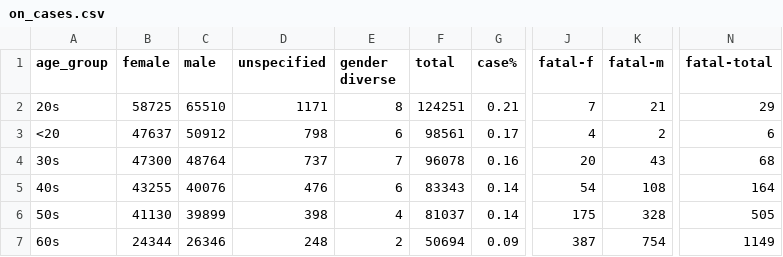
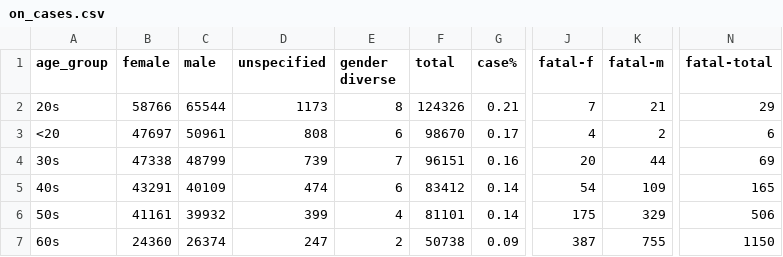
Before and after one commit to tamccullough/covon, a CSV file: datasets/2021/on_cases.csv, drawn as a sheet; only a part is shown, gaps mark what is left out; the diff covers the shown part only; the diff names each change by its address in the sheet, - before the commit and + after, or states it on an @@ line.

```diff
--- a/datasets/2021/on_cases.csv
+++ b/datasets/2021/on_cases.csv
-B2 (female): 58725
+B2 (female): 58766
-C2 (male): 65510
+C2 (male): 65544
-D2 (unspecified): 1171
+D2 (unspecified): 1173
-F2 (total): 124251
+F2 (total): 124326
-B3 (female): 47637
+B3 (female): 47697
-C3 (male): 50912
+C3 (male): 50961
-D3 (unspecified): 798
+D3 (unspecified): 808
-F3 (total): 98561
+F3 (total): 98670
-B4 (female): 47300
+B4 (female): 47338
-C4 (male): 48764
+C4 (male): 48799
-D4 (unspecified): 737
+D4 (unspecified): 739
-F4 (total): 96078
+F4 (total): 96151
-K4 (fatal-m): 43
+K4 (fatal-m): 44
-N4 (fatal-total): 68
+N4 (fatal-total): 69
-B5 (female): 43255
+B5 (female): 43291
-C5 (male): 40076
+C5 (male): 40109
-D5 (unspecified): 476
+D5 (unspecified): 474
-F5 (total): 83343
+F5 (total): 83412
-K5 (fatal-m): 108
+K5 (fatal-m): 109
-N5 (fatal-total): 164
+N5 (fatal-total): 165
-B6 (female): 41130
+B6 (female): 41161
-C6 (male): 39899
+C6 (male): 39932
-D6 (unspecified): 398
+D6 (unspecified): 399
-F6 (total): 81037
+F6 (total): 81101
-K6 (fatal-m): 328
+K6 (fatal-m): 329
-N6 (fatal-total): 505
+N6 (fatal-total): 506
-B7 (female): 24344
+B7 (female): 24360
-C7 (male): 26346
+C7 (male): 26374
-D7 (unspecified): 248
+D7 (unspecified): 247
-F7 (total): 50694
+F7 (total): 50738
-K7 (fatal-m): 754
+K7 (fatal-m): 755
-N7 (fatal-total): 1149
+N7 (fatal-total): 1150
```
Also changed, not shown: 21 edited cells elsewhere in this file, datasets/2021/age_groups_recent.csv, datasets/2021/all_cases.csv, 7 other files.
